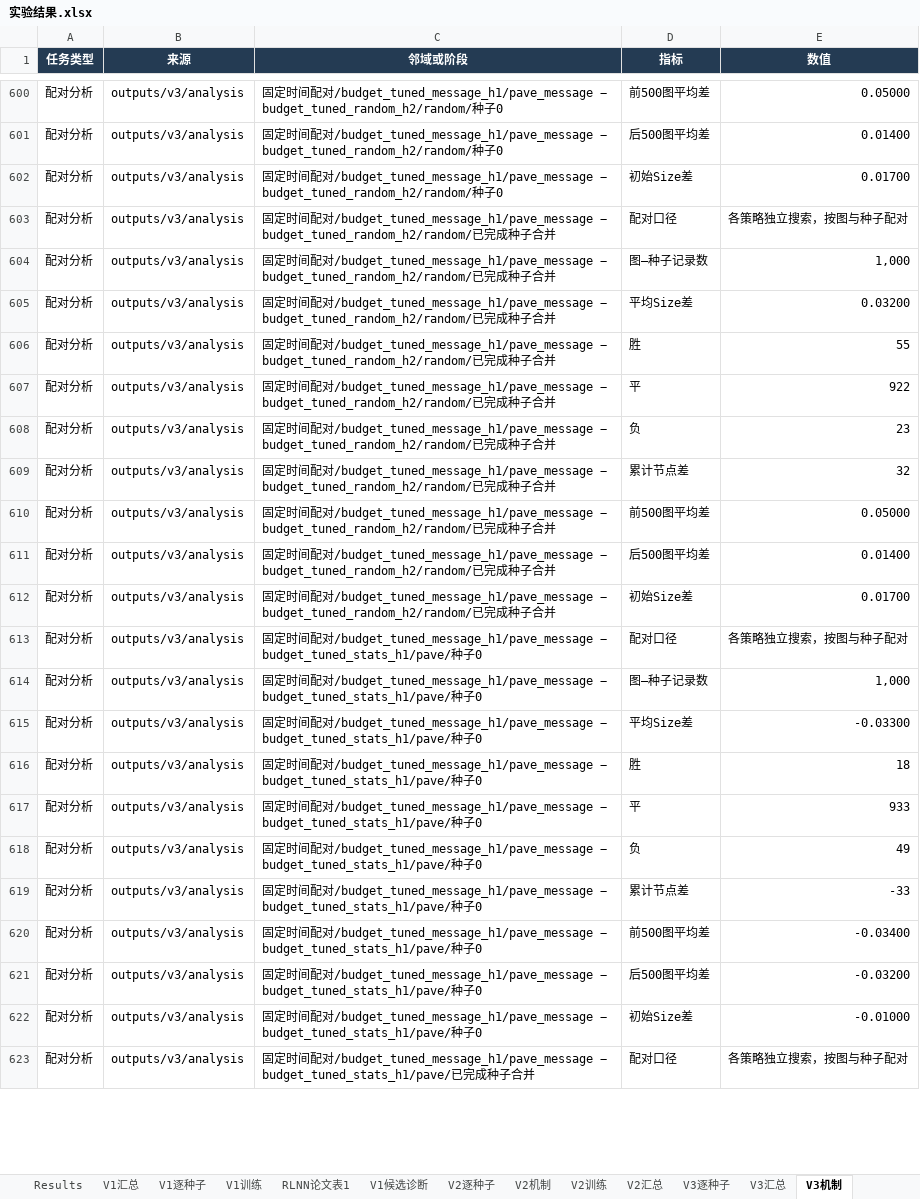
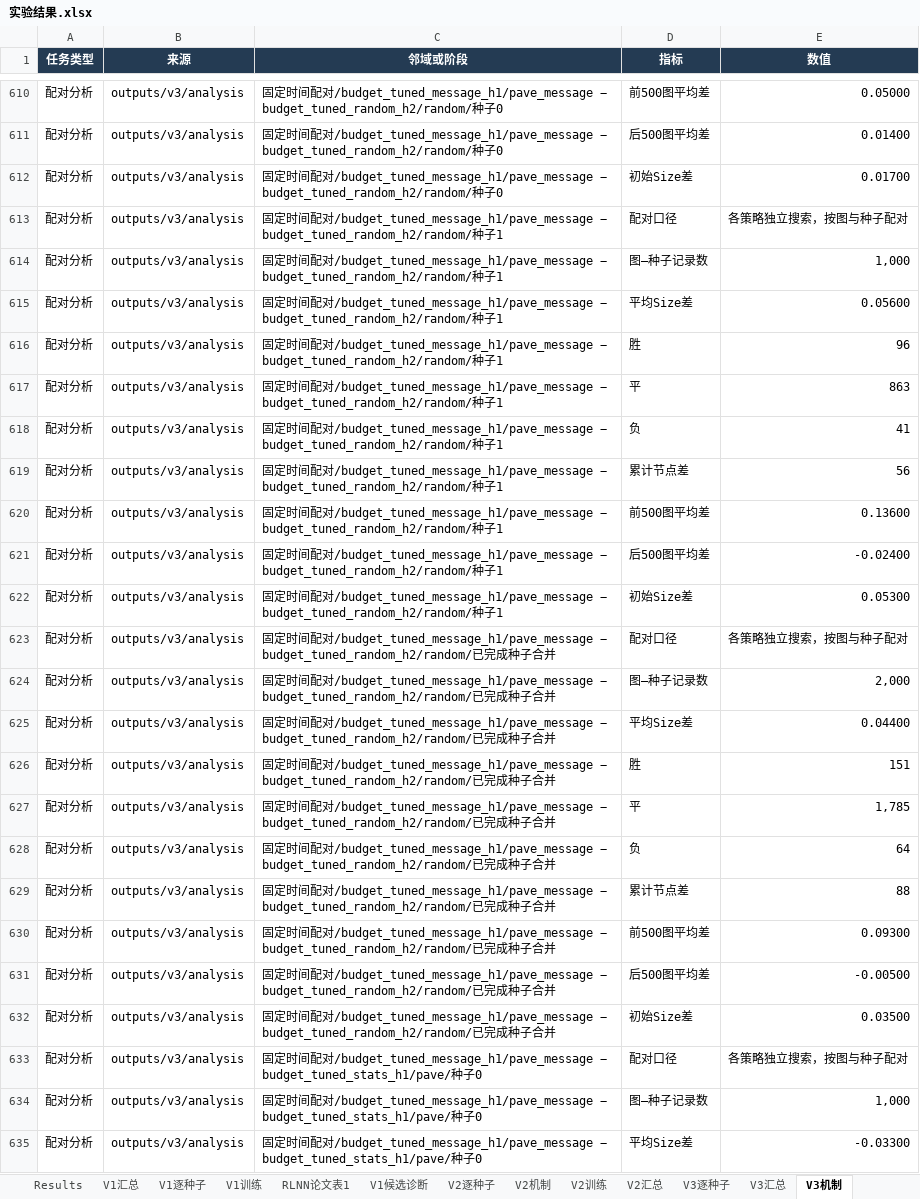
Before and after one commit to YuqiWang-code/RLNN_lab, an Excel workbook: docs/实验结果.xlsx, sheet V3机制, drawn as a sheet; only a part is shown, gaps mark what is left out; the shorter side is filled out with more unchanged rows; values as stored, in another font and other column widths than the file's, no borders; addresses are those after the commit; the diff covers the shown part only; the diff names each change by its address in the sheet, - before the commit and + after, or states it on an @@ line.

```diff
--- a/docs/实验结果.xlsx (sheet V3机制)
+++ b/docs/实验结果.xlsx (sheet V3机制)
+row 613: 配对分析 | outputs/v3/analysis | 固定时间配对/budget_tuned_message_h1/pave_message − budget_tuned_random_h2/random/种子1 | 配对口径 | 各策略独立搜索，按图与种子配对
+row 614: 配对分析 | outputs/v3/analysis | 固定时间配对/budget_tuned_message_h1/pave_message − budget_tuned_random_h2/random/种子1 | 图—种子记录数 | 1,000
+row 615: 配对分析 | outputs/v3/analysis | 固定时间配对/budget_tuned_message_h1/pave_message − budget_tuned_random_h2/random/种子1 | 平均Size差 | 0.05600
+row 616: 配对分析 | outputs/v3/analysis | 固定时间配对/budget_tuned_message_h1/pave_message − budget_tuned_random_h2/random/种子1 | 胜 | 96
+row 617: 配对分析 | outputs/v3/analysis | 固定时间配对/budget_tuned_message_h1/pave_message − budget_tuned_random_h2/random/种子1 | 平 | 863
+row 618: 配对分析 | outputs/v3/analysis | 固定时间配对/budget_tuned_message_h1/pave_message − budget_tuned_random_h2/random/种子1 | 负 | 41
+row 619: 配对分析 | outputs/v3/analysis | 固定时间配对/budget_tuned_message_h1/pave_message − budget_tuned_random_h2/random/种子1 | 累计节点差 | 56
+row 620: 配对分析 | outputs/v3/analysis | 固定时间配对/budget_tuned_message_h1/pave_message − budget_tuned_random_h2/random/种子1 | 前500图平均差 | 0.13600
+row 621: 配对分析 | outputs/v3/analysis | 固定时间配对/budget_tuned_message_h1/pave_message − budget_tuned_random_h2/random/种子1 | 后500图平均差 | -0.02400
+row 622: 配对分析 | outputs/v3/analysis | 固定时间配对/budget_tuned_message_h1/pave_message − budget_tuned_random_h2/random/种子1 | 初始Size差 | 0.05300
-E624 (数值): 1,000
+E624 (数值): 2,000
-E625 (数值): 0.03200
+E625 (数值): 0.04400
-E626 (数值): 55
+E626 (数值): 151
-E627 (数值): 922
+E627 (数值): 1,785
-E628 (数值): 23
+E628 (数值): 64
-E629 (数值): 32
+E629 (数值): 88
-E630 (数值): 0.05000
+E630 (数值): 0.09300
-E631 (数值): 0.01400
+E631 (数值): -0.00500
-E632 (数值): 0.01700
+E632 (数值): 0.03500
```
Also changed, not shown: 20 added rows and 19 edited cells elsewhere in this sheet, sheet V3逐种子, sheet V3汇总, formulas that keep their value, 7 other files.
